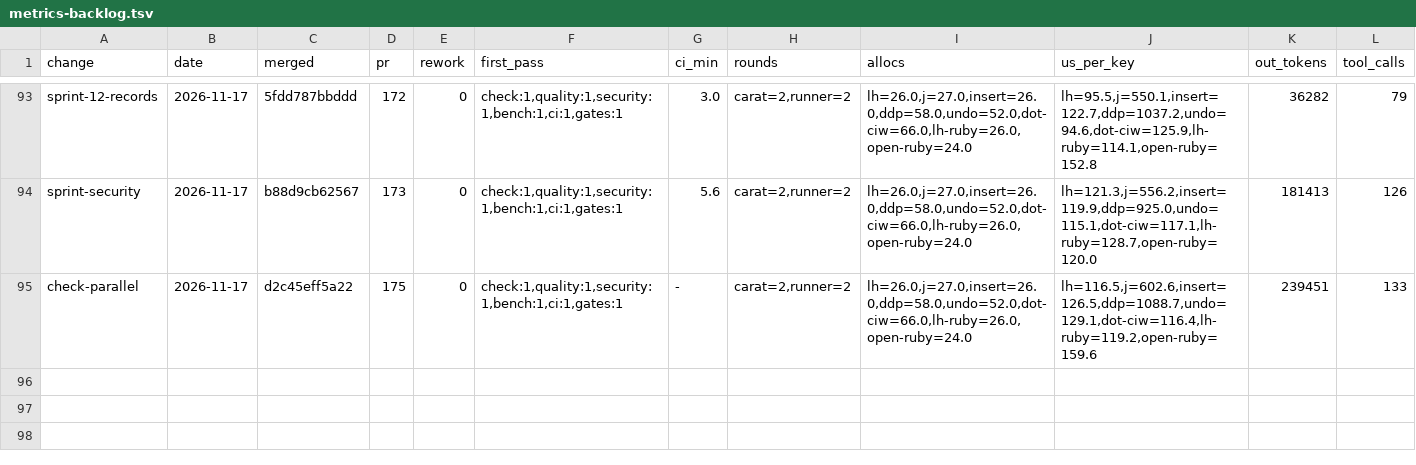
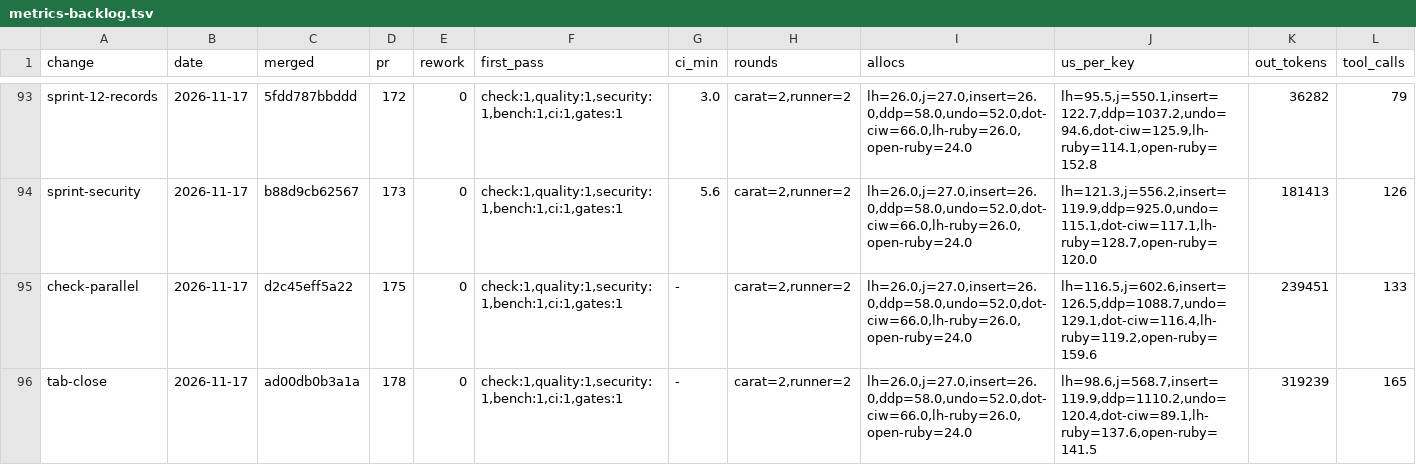
Before and after one commit to oraul/carat, a TSV file: docs/metrics-backlog.tsv, drawn as a sheet; only a part is shown, gaps mark what is left out; rows hold the shown columns only; the diff names each change by its address in the sheet, - before the commit and + after, or states it on an @@ line.

```diff
--- a/docs/metrics-backlog.tsv
+++ b/docs/metrics-backlog.tsv
+row 96: tab-close | 2026-11-17 | ad00db0b3a1a | 178 | 0 | check:1,quality:1,security:1,bench:1,ci:1,gates:1 | - | carat=2,runner=2 | lh=26.0,j=27.0,insert=26.0,ddp=58.0,undo=52.0,dot-ciw=66.0,lh-ruby=26.0,open-ruby=24.0 | lh=98.6,j=568.7,insert=119.9,ddp=1110.2,undo=120.4,dot-ciw=89.1,lh-ruby=137.6,open-ruby=141.5 | 319239 | 165
```
Also changed, not shown: docs/metrics-feature.tsv, docs/sprints.tsv, 17 other files.
